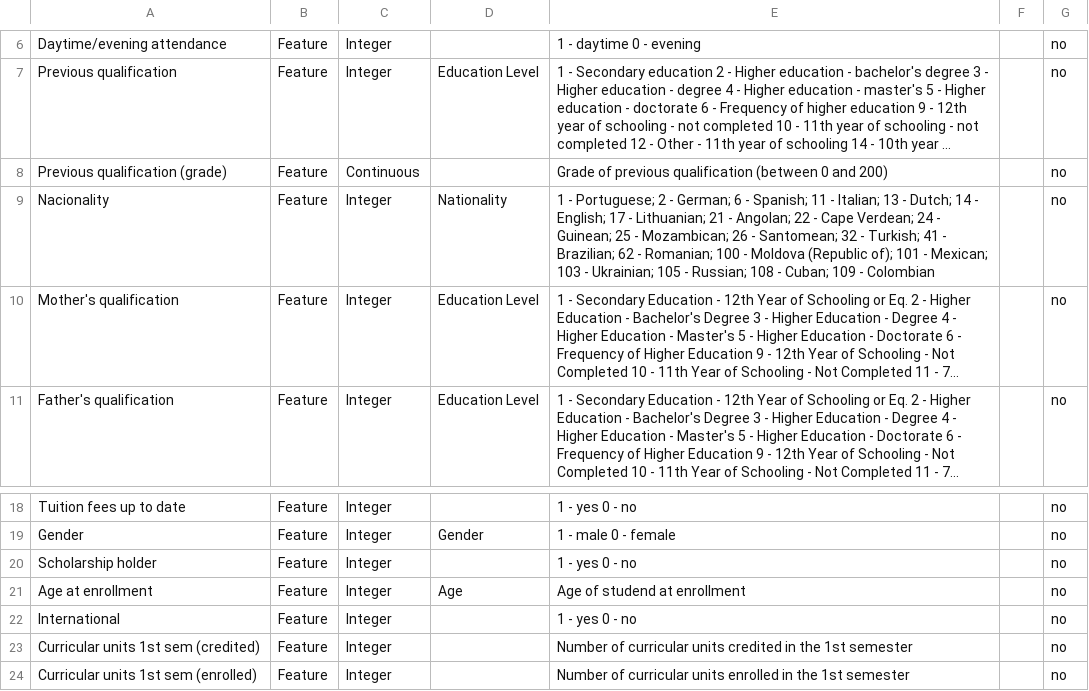
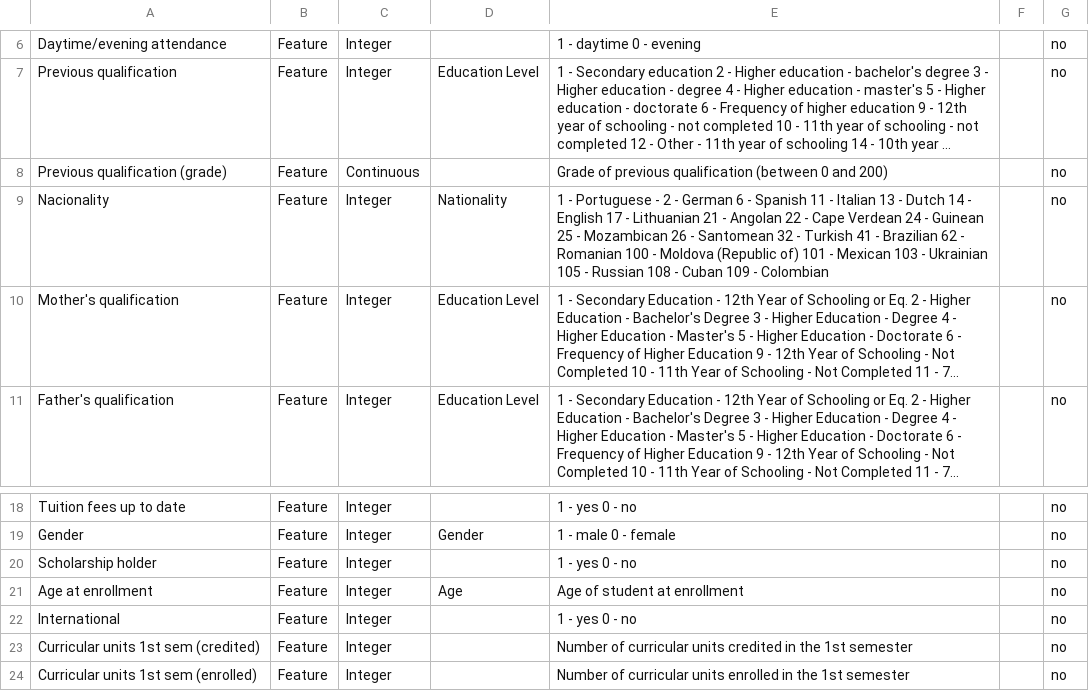
Before and after one commit to KevinWMcGowan/predicting_ed_outcomes, a CSV file: data/variable_table.csv, drawn as a sheet; only a part is shown, gaps mark what is left out; long unchanged cells end in …; the diff names each change by its address in the sheet, - before the commit and + after, or states it on an @@ line.

```diff
--- a/data/variable_table.csv
+++ b/data/variable_table.csv
-E9: 1 - Portuguese; 2 - German; 6 - Spanish; 11 - Italian; 13 - Dutch; 14 - English; 17 - Lithuanian; 21 - Angolan; 22 - Cape Verdean; 24 - Guinean; 25 - Mozambican; 26 - Santomean; 32 - Turkish; 41 - Brazilian; 62 - Romanian; 100 - Moldova (Republic of); 101 - Mexican; 103 - Ukrainian; 105 - Russian; 108 - Cuban; 109 -…
+E9: 1 - Portuguese - 2 - German 6 - Spanish 11 - Italian 13 - Dutch 14 - English 17 - Lithuanian 21 - Angolan 22 - Cape Verdean 24 - Guinean 25 - Mozambican 26 - Santomean 32 - Turkish 41 - Brazilian 62 - Romanian 100 - Moldova (Republic of) 101 - Mexican 103 - Ukrainian 105 - Russian 108 - Cuban 109 -…
-E21: Age of studend at enrollment
+E21: Age of student at enrollment
```
Also changed, not shown: 3 other files.
